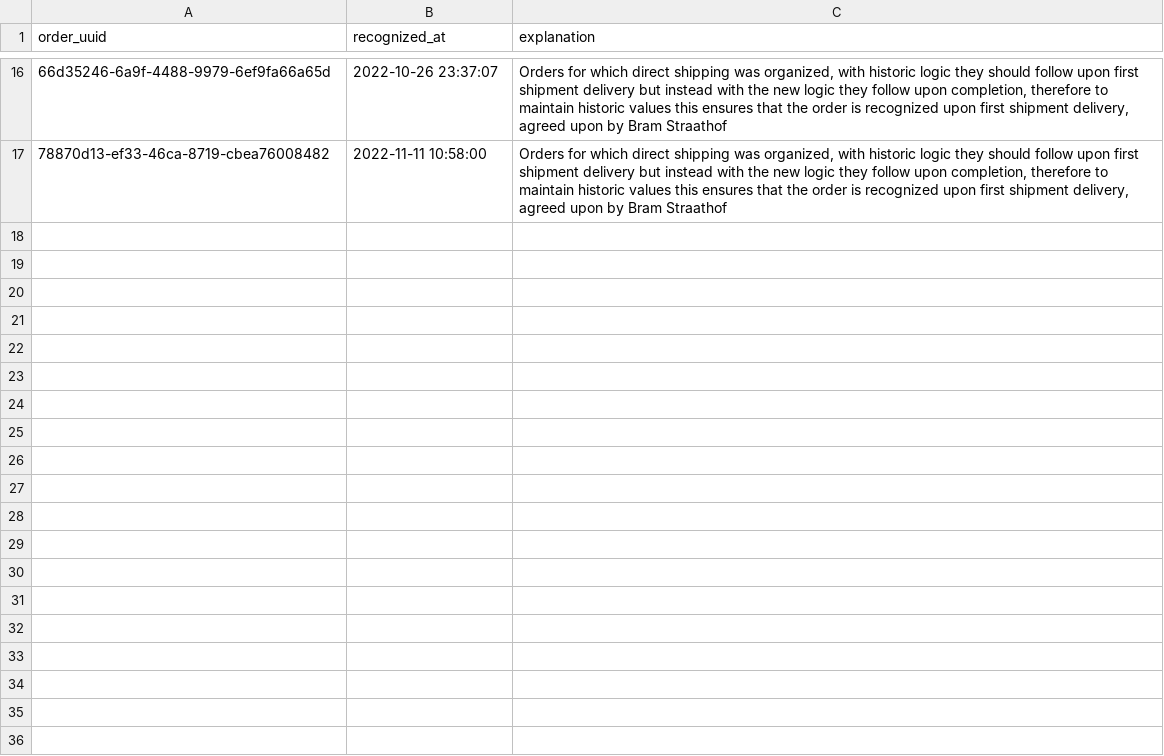
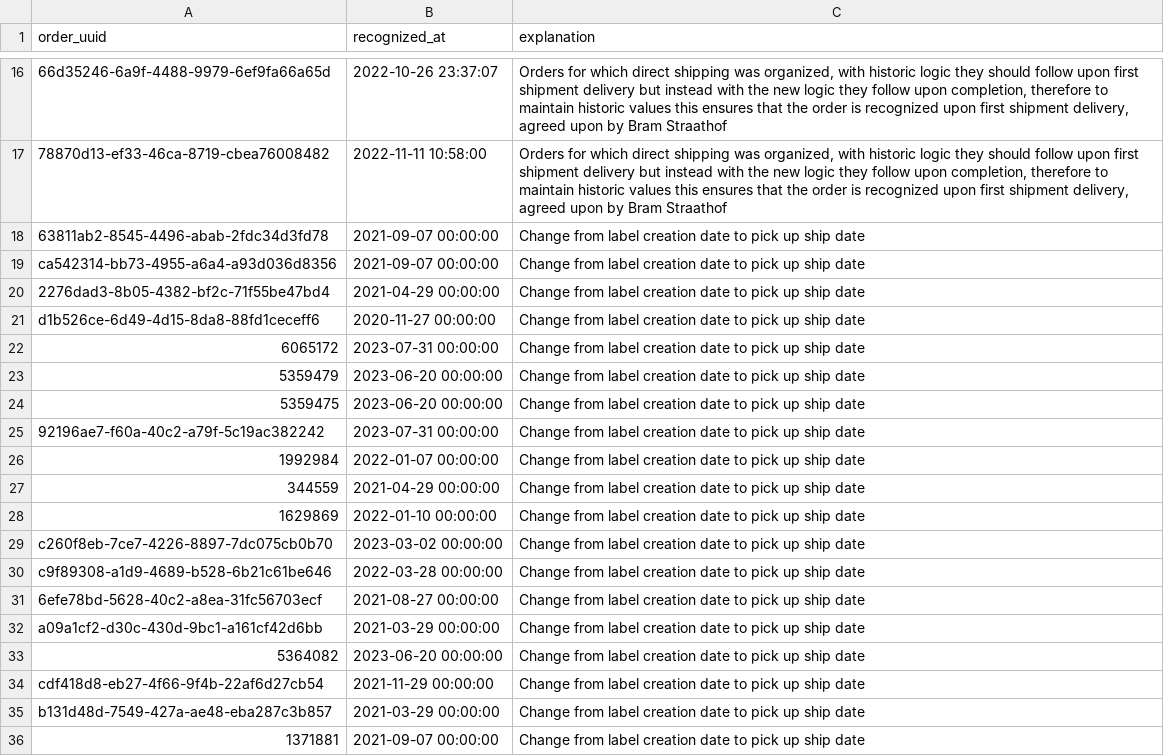
Before and after one commit to 3DHubs/dbt-core-network, a CSV file: seeds/seed_financial_recognition_logic_exceptions.csv, drawn as a sheet; only a part is shown, gaps mark what is left out; the diff covers the shown part only; the diff names each change by its address in the sheet, - before the commit and + after, or states it on an @@ line.

Commit message:
Fix recognized revenue dates (#622)
* fixes for recognized errors

```diff
--- a/seeds/seed_financial_recognition_logic_exceptions.csv
+++ b/seeds/seed_financial_recognition_logic_exceptions.csv
+row 18: 63811ab2-8545-4496-abab-2fdc34d3fd78 | 2021-09-07 00:00:00 | Change from label creation date to pick up ship date
+row 19: ca542314-bb73-4955-a6a4-a93d036d8356 | 2021-09-07 00:00:00 | Change from label creation date to pick up ship date
+row 20: 2276dad3-8b05-4382-bf2c-71f55be47bd4 | 2021-04-29 00:00:00 | Change from label creation date to pick up ship date
+row 21: d1b526ce-6d49-4d15-8da8-88fd1ceceff6 | 2020-11-27 00:00:00 | Change from label creation date to pick up ship date
+row 22: 6065172 | 2023-07-31 00:00:00 | Change from label creation date to pick up ship date
+row 23: 5359479 | 2023-06-20 00:00:00 | Change from label creation date to pick up ship date
+row 24: 5359475 | 2023-06-20 00:00:00 | Change from label creation date to pick up ship date
+row 25: 92196ae7-f60a-40c2-a79f-5c19ac382242 | 2023-07-31 00:00:00 | Change from label creation date to pick up ship date
+row 26: 1992984 | 2022-01-07 00:00:00 | Change from label creation date to pick up ship date
+row 27: 344559 | 2021-04-29 00:00:00 | Change from label creation date to pick up ship date
+row 28: 1629869 | 2022-01-10 00:00:00 | Change from label creation date to pick up ship date
+row 29: c260f8eb-7ce7-4226-8897-7dc075cb0b70 | 2023-03-02 00:00:00 | Change from label creation date to pick up ship date
+row 30: c9f89308-a1d9-4689-b528-6b21c61be646 | 2022-03-28 00:00:00 | Change from label creation date to pick up ship date
+row 31: 6efe78bd-5628-40c2-a8ea-31fc56703ecf | 2021-08-27 00:00:00 | Change from label creation date to pick up ship date
+row 32: a09a1cf2-d30c-430d-9bc1-a161cf42d6bb | 2021-03-29 00:00:00 | Change from label creation date to pick up ship date
+row 33: 5364082 | 2023-06-20 00:00:00 | Change from label creation date to pick up ship date
+row 34: cdf418d8-eb27-4f66-9f4b-22af6d27cb54 | 2021-11-29 00:00:00 | Change from label creation date to pick up ship date
+row 35: b131d48d-7549-427a-ae48-eba287c3b857 | 2021-03-29 00:00:00 | Change from label creation date to pick up ship date
+row 36: 1371881 | 2021-09-07 00:00:00 | Change from label creation date to pick up ship date
```
Also changed, not shown: 11 added rows elsewhere in this file, 1 other file.
